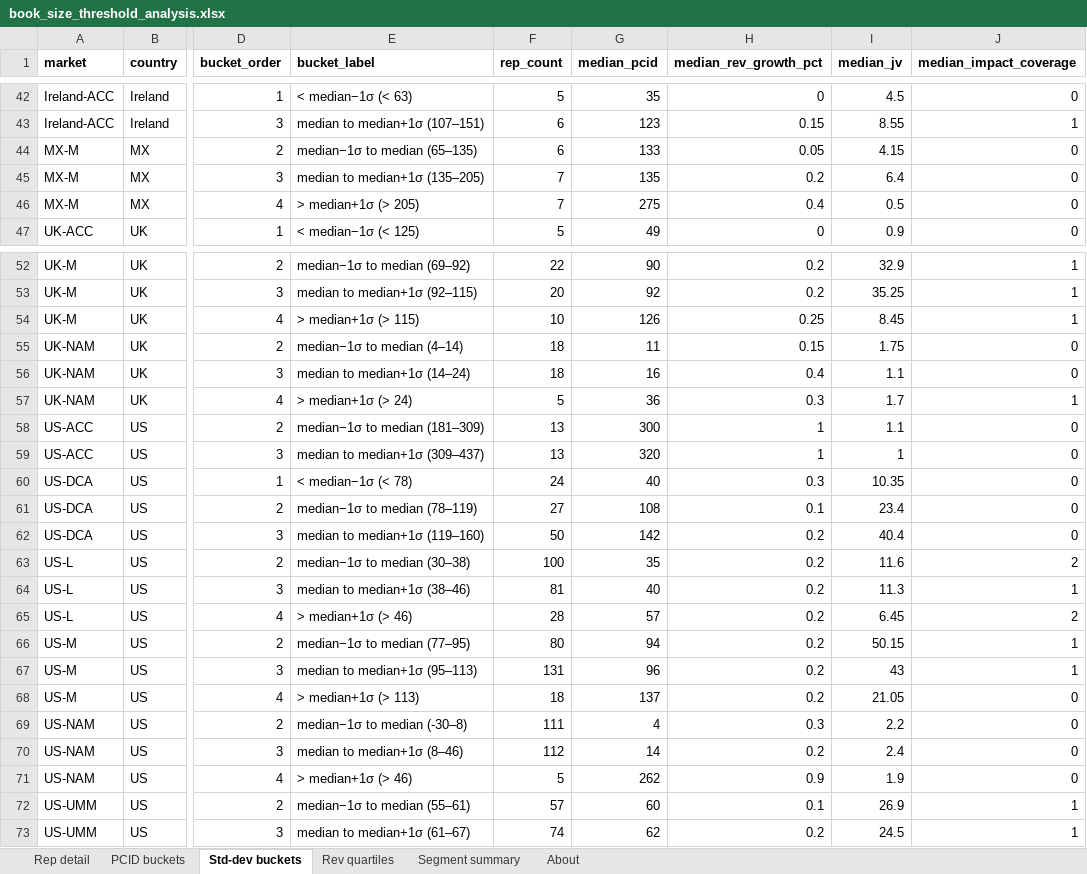
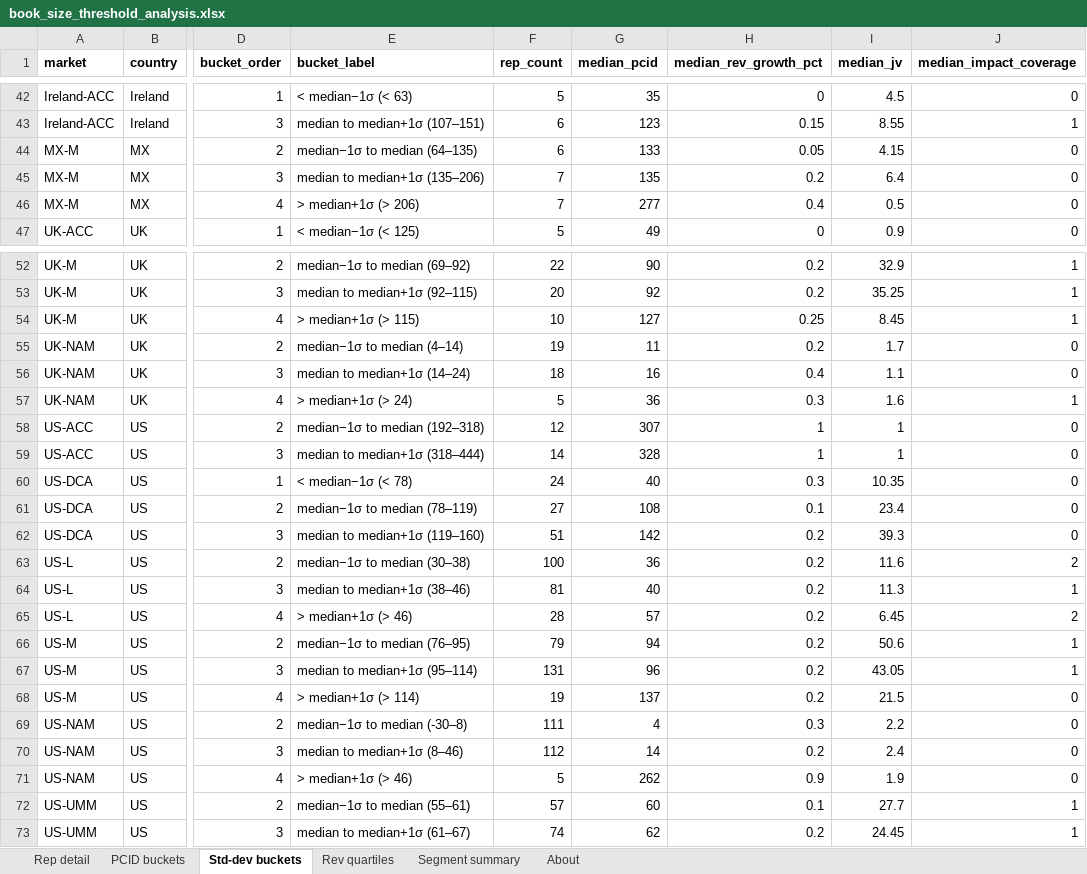
Before and after one commit to Kmahoneyxo/hq-headcount-dashboard, an Excel workbook: docs/data/book_size_threshold_analysis.xlsx, sheet Std-dev buckets, drawn as a sheet; only a part is shown, gaps mark what is left out; values as stored, in another font and other column widths than the file's, no borders; the diff covers the shown part only; the diff names each change by its address in the sheet, - before the commit and + after, or states it on an @@ line.

```diff
--- a/docs/data/book_size_threshold_analysis.xlsx (sheet Std-dev buckets)
+++ b/docs/data/book_size_threshold_analysis.xlsx (sheet Std-dev buckets)
-E44 (bucket_label): median−1σ to median (65–135)
+E44 (bucket_label): median−1σ to median (64–135)
-E45 (bucket_label): median to median+1σ (135–205)
+E45 (bucket_label): median to median+1σ (135–206)
-E46 (bucket_label): > median+1σ (> 205)
+E46 (bucket_label): > median+1σ (> 206)
-G46 (median_pcid): 275
+G46 (median_pcid): 277
-G54 (median_pcid): 126
+G54 (median_pcid): 127
-F55 (rep_count): 18
+F55 (rep_count): 19
-H55 (median_rev_growth_pct): 0.15
+H55 (median_rev_growth_pct): 0.2
-I55 (median_jv): 1.75
+I55 (median_jv): 1.7
-I57 (median_jv): 1.7
+I57 (median_jv): 1.6
-E58 (bucket_label): median−1σ to median (181–309)
+E58 (bucket_label): median−1σ to median (192–318)
-F58 (rep_count): 13
+F58 (rep_count): 12
-G58 (median_pcid): 300
+G58 (median_pcid): 307
-I58 (median_jv): 1.1
+I58 (median_jv): 1
-E59 (bucket_label): median to median+1σ (309–437)
+E59 (bucket_label): median to median+1σ (318–444)
-F59 (rep_count): 13
+F59 (rep_count): 14
-G59 (median_pcid): 320
+G59 (median_pcid): 328
-F62 (rep_count): 50
+F62 (rep_count): 51
-I62 (median_jv): 40.4
+I62 (median_jv): 39.3
-G63 (median_pcid): 35
+G63 (median_pcid): 36
-E66 (bucket_label): median−1σ to median (77–95)
+E66 (bucket_label): median−1σ to median (76–95)
-F66 (rep_count): 80
+F66 (rep_count): 79
-I66 (median_jv): 50.15
+I66 (median_jv): 50.6
-E67 (bucket_label): median to median+1σ (95–113)
+E67 (bucket_label): median to median+1σ (95–114)
-I67 (median_jv): 43
+I67 (median_jv): 43.05
-E68 (bucket_label): > median+1σ (> 113)
+E68 (bucket_label): > median+1σ (> 114)
-F68 (rep_count): 18
+F68 (rep_count): 19
-I68 (median_jv): 21.05
+I68 (median_jv): 21.5
-I72 (median_jv): 26.9
+I72 (median_jv): 27.7
-I73 (median_jv): 24.5
+I73 (median_jv): 24.45
```
Also changed, not shown: 14 edited cells elsewhere in this sheet, sheet Rep detail, sheet Rev quartiles, sheet Segment summary, sheet PCID buckets, sheet About, 5 other files.
